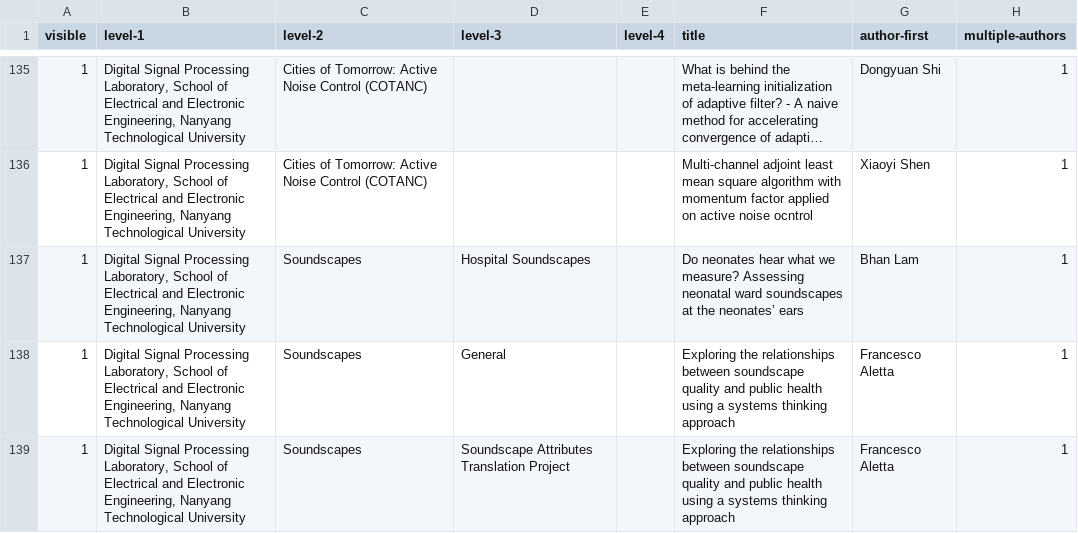
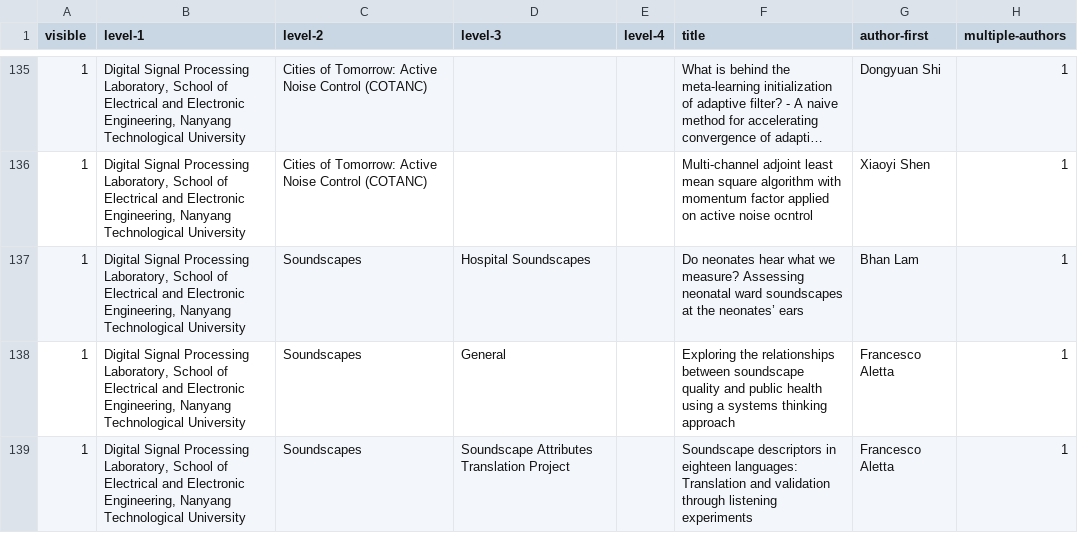
Before and after one commit to ntudsp/.github, a CSV file: publication_list.csv, drawn as a sheet; only a part is shown, gaps mark what is left out; long unchanged cells end in …; the diff names each change by its address in the sheet, - before the commit and + after, or states it on an @@ line.

Commit message:
update: fixed journal title name for SATP big paper

```diff
--- a/publication_list.csv
+++ b/publication_list.csv
-F139 (title): Exploring the relationships between soundscape quality and public health using a systems thinking approach
+F139 (title): Soundscape descriptors in eighteen languages: Translation and validation through listening experiments
```
